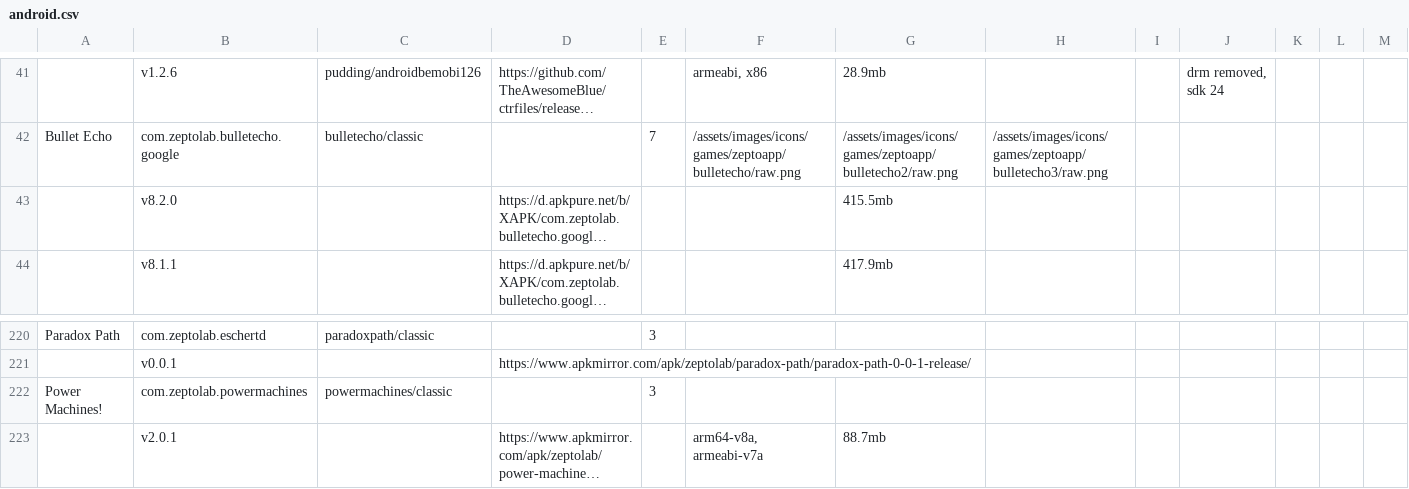
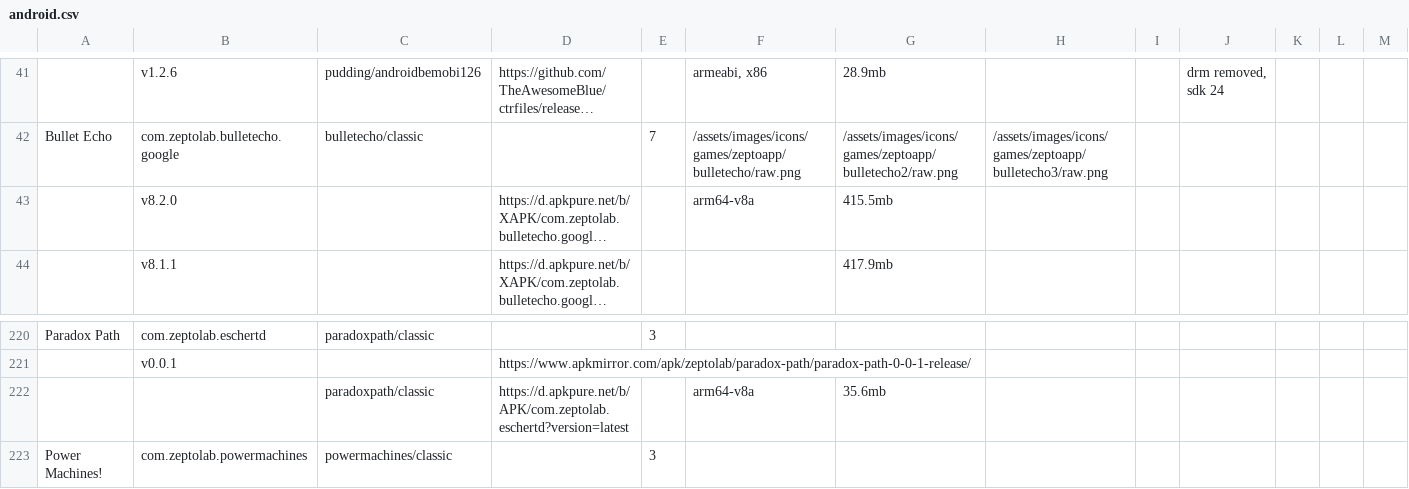
Before and after one commit to sogful/candies.monster, a CSV file: assets/static/data/versions/zeptolab/android.csv, drawn as a sheet; only a part is shown, gaps mark what is left out; the shorter side is filled out with more unchanged rows; long unchanged cells end in …; rows hold the shown columns only; the diff names each change by its address in the sheet, - before the commit and + after, or states it on an @@ line.

Commit message:
verify 18 more android titles & mirrors

```diff
--- a/assets/static/data/versions/zeptolab/android.csv
+++ b/assets/static/data/versions/zeptolab/android.csv
-F43: (empty)
+F43: arm64-v8a
+row 222:  |  | paradoxpath/classic | https://d.apkpure.net/b/APK/com.zeptolab.eschertd?version=latest |  | arm64-v8a | 35.6mb
```
Also changed, not shown: assets/static/data/versions/android.csv.
